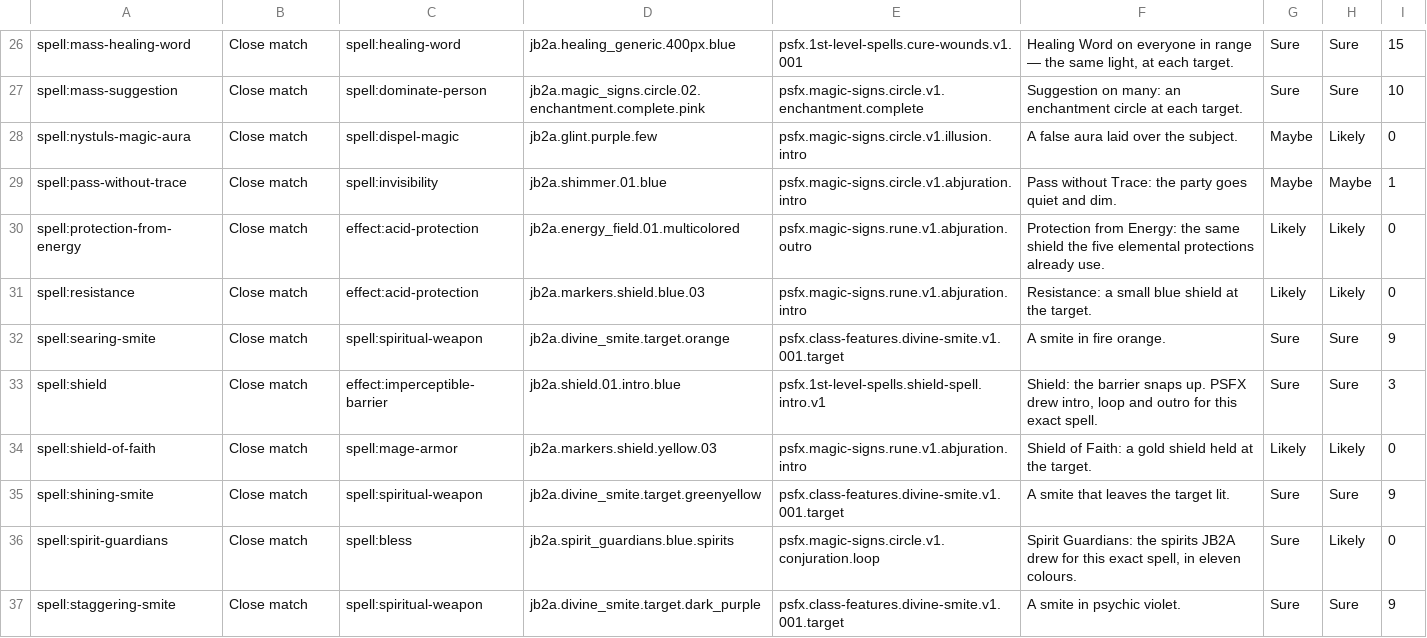
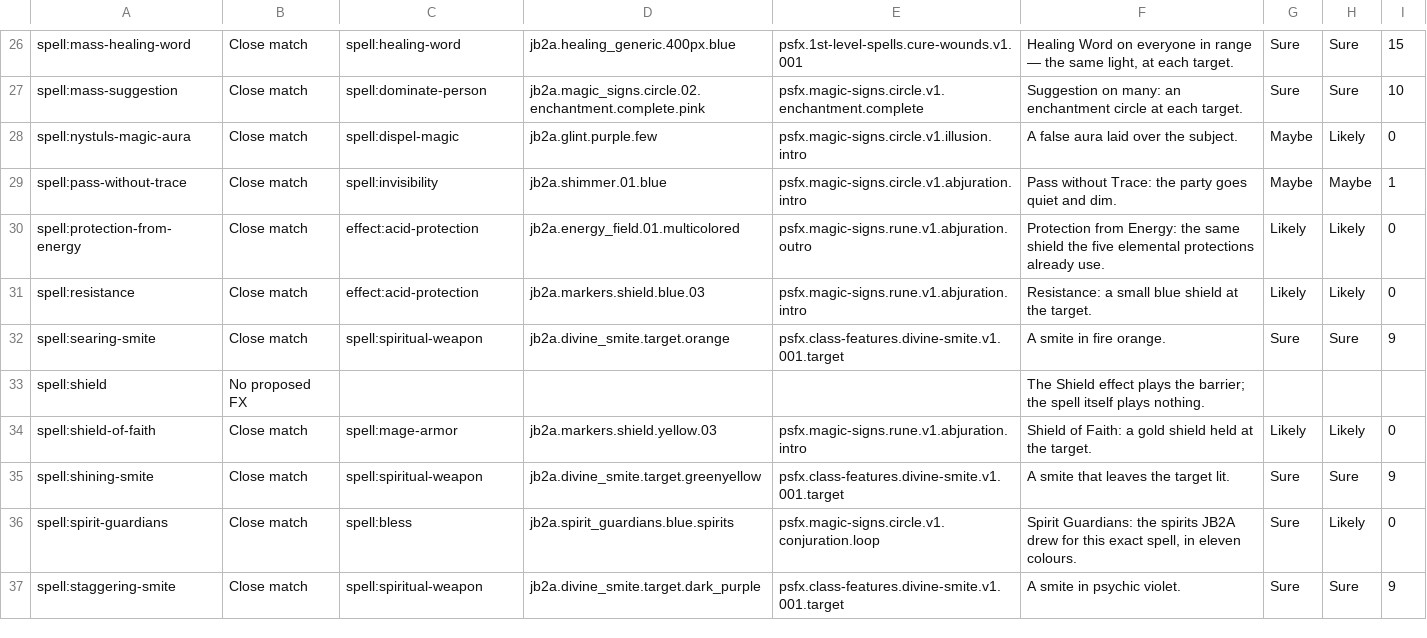
Before and after one commit to Txpple/fvtt-mod-fxstudio, a TSV file: tools/gap-proposals/phb-spells-b.tsv, drawn as a sheet; only a part is shown, gaps mark what is left out.

```diff
--- a/tools/gap-proposals/phb-spells-b.tsv
+++ b/tools/gap-proposals/phb-spells-b.tsv
@@ -32,3 +32,3 @@ spell:resistance	Close match	effect:acid-protection	jb2a.markers.shield.blue.03
 spell:searing-smite	Close match	spell:spiritual-weapon	jb2a.divine_smite.target.orange	psfx.class-features.divine-smite.v1.001.target	A smite in fire orange.	Sure	Sure	9
-spell:shield	Close match	effect:imperceptible-barrier	jb2a.shield.01.intro.blue	psfx.1st-level-spells.shield-spell.intro.v1	Shield: the barrier snaps up. PSFX drew intro, loop and outro for this exact spell.	Sure	Sure	3
+spell:shield	No proposed FX				The Shield effect plays the barrier; the spell itself plays nothing.			
 spell:shield-of-faith	Close match	spell:mage-armor	jb2a.markers.shield.yellow.03	psfx.magic-signs.rune.v1.abjuration.intro	Shield of Faith: a gold shield held at the target.	Likely	Likely	0
```
Also changed, not shown: 1 other file.
